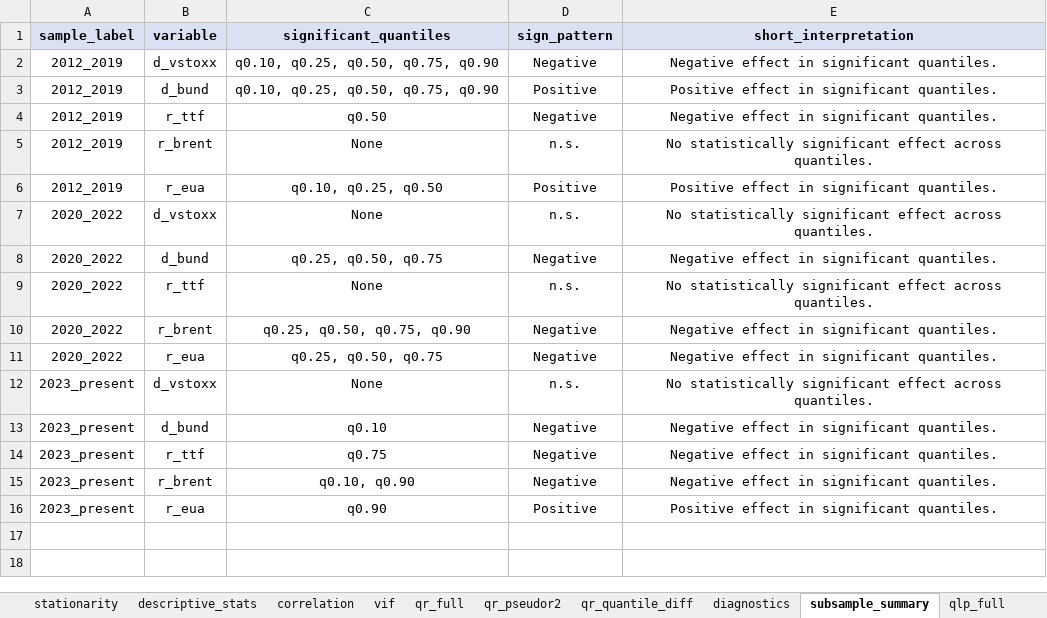
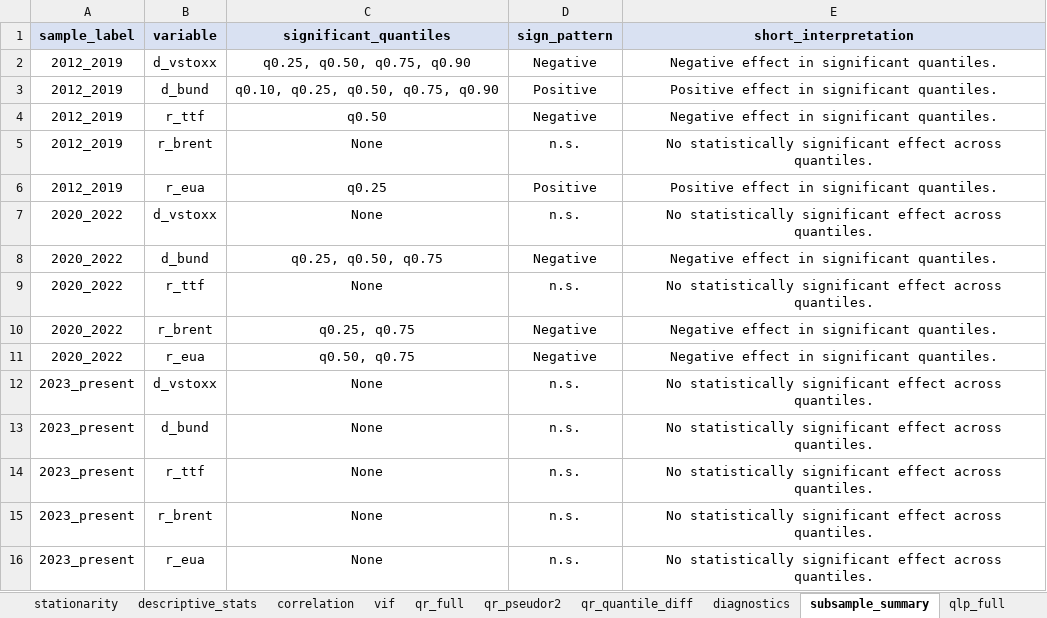
Before and after one commit to Balint-Mariam/qrsus, an Excel workbook: final_outputs/final_tables_formatted.xlsx, sheet subsample_summary, drawn as a sheet; values as stored, in another font and other column widths than the file's, no borders; the diff names each change by its address in the sheet, - before the commit and + after, or states it on an @@ line.

```diff
--- a/final_outputs/final_tables_formatted.xlsx (sheet subsample_summary)
+++ b/final_outputs/final_tables_formatted.xlsx (sheet subsample_summary)
-C2 (significant_quantiles): q0.10, q0.25, q0.50, q0.75, q0.90
+C2 (significant_quantiles): q0.25, q0.50, q0.75, q0.90
-C6 (significant_quantiles): q0.10, q0.25, q0.50
+C6 (significant_quantiles): q0.25
-C10 (significant_quantiles): q0.25, q0.50, q0.75, q0.90
+C10 (significant_quantiles): q0.25, q0.75
-C11 (significant_quantiles): q0.25, q0.50, q0.75
+C11 (significant_quantiles): q0.50, q0.75
-C13 (significant_quantiles): q0.10
+C13 (significant_quantiles): None
-D13:D15 (sign_pattern): Negative
+D13:D15 (sign_pattern): n.s.
-E13:E15 (short_interpretation): Negative effect in significant quantiles.
+E13:E15 (short_interpretation): No statistically significant effect across quantiles.
-C14 (significant_quantiles): q0.75
+C14 (significant_quantiles): None
-C15 (significant_quantiles): q0.10, q0.90
+C15 (significant_quantiles): None
-C16 (significant_quantiles): q0.90
+C16 (significant_quantiles): None
-D16 (sign_pattern): Positive
+D16 (sign_pattern): n.s.
-E16 (short_interpretation): Positive effect in significant quantiles.
+E16 (short_interpretation): No statistically significant effect across quantiles.
```
Also changed, not shown: sheet qlp_subsamples_detailed, sheet qlp_full, sheet qr_full, sheet qr_quantile_diff, sheet correlation, sheet descriptive_stats, 5 more sheets, date_simp_concat.xlsx, final_outputs/excel_tables/table_correlation.xlsx, 36 other files.
